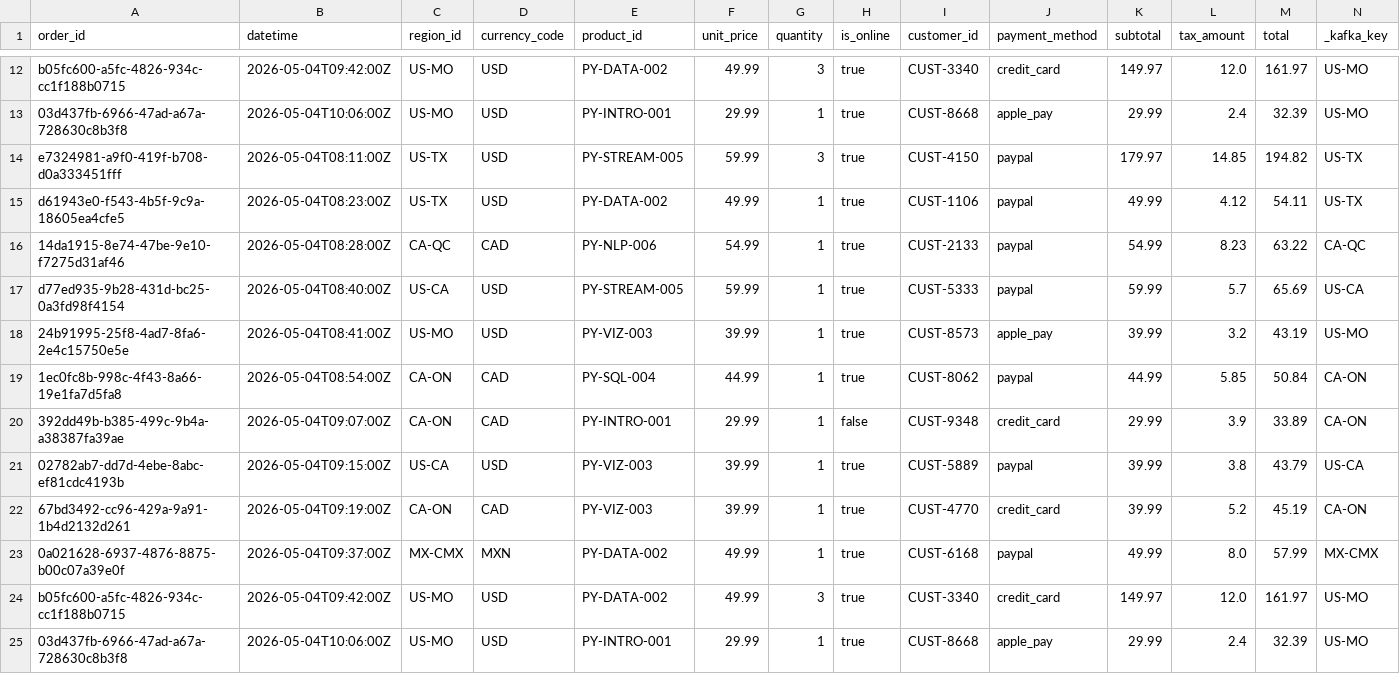
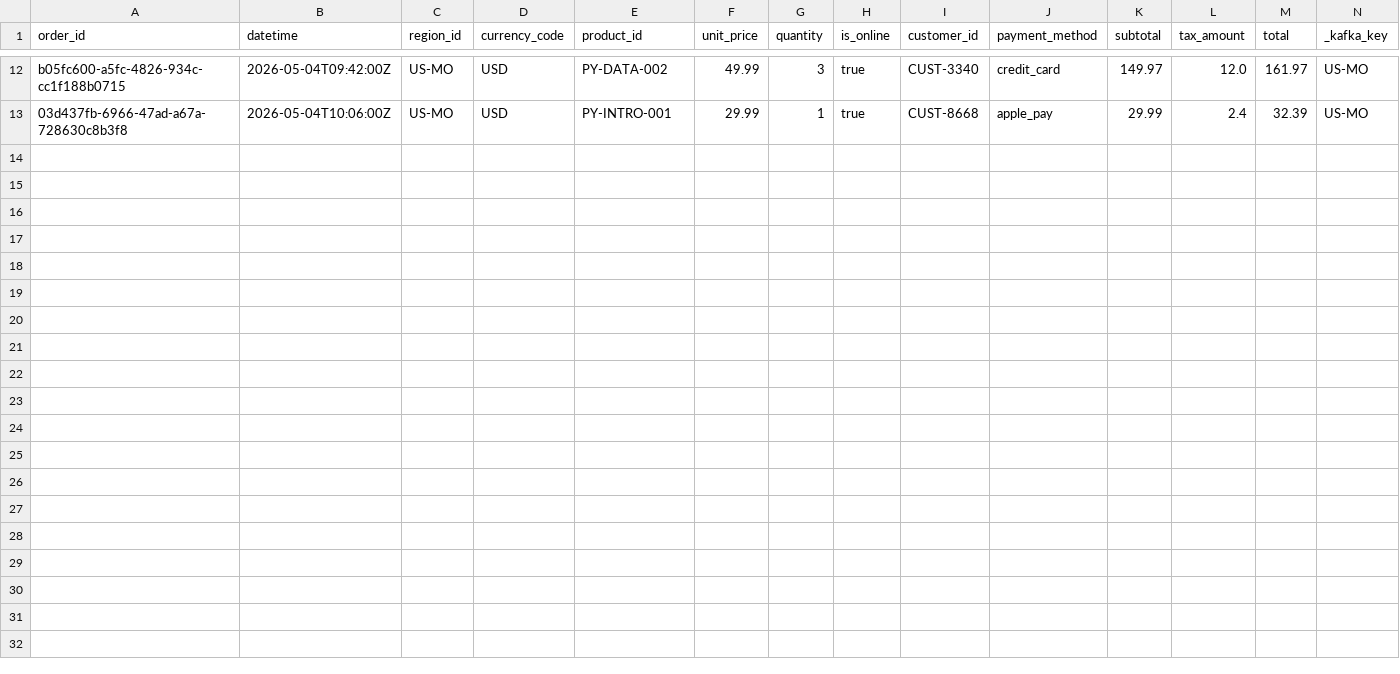
Before and after one commit to kjleopold/streaming-03-analytics, a CSV file: data/output/consumed_sales_kjleopold.csv, drawn as a sheet; only a part is shown, gaps mark what is left out; rows hold the shown columns only; the diff names each change by its address in the sheet, - before the commit and + after, or states it on an @@ line.

```diff
--- a/data/output/consumed_sales_kjleopold.csv
+++ b/data/output/consumed_sales_kjleopold.csv
-row 14: e7324981-a9f0-419f-b708-d0a333451fff | 2026-05-04T08:11:00Z | US-TX | USD | PY-STREAM-005 | 59.99 | 3 | true | CUST-4150 | paypal | 179.97 | 14.85 | 194.82 | US-TX
-row 15: d61943e0-f543-4b5f-9c9a-18605ea4cfe5 | 2026-05-04T08:23:00Z | US-TX | USD | PY-DATA-002 | 49.99 | 1 | true | CUST-1106 | paypal | 49.99 | 4.12 | 54.11 | US-TX
-row 16: 14da1915-8e74-47be-9e10-f7275d31af46 | 2026-05-04T08:28:00Z | CA-QC | CAD | PY-NLP-006 | 54.99 | 1 | true | CUST-2133 | paypal | 54.99 | 8.23 | 63.22 | CA-QC
-row 17: d77ed935-9b28-431d-bc25-0a3fd98f4154 | 2026-05-04T08:40:00Z | US-CA | USD | PY-STREAM-005 | 59.99 | 1 | true | CUST-5333 | paypal | 59.99 | 5.7 | 65.69 | US-CA
-row 18: 24b91995-25f8-4ad7-8fa6-2e4c15750e5e | 2026-05-04T08:41:00Z | US-MO | USD | PY-VIZ-003 | 39.99 | 1 | true | CUST-8573 | apple_pay | 39.99 | 3.2 | 43.19 | US-MO
-row 19: 1ec0fc8b-998c-4f43-8a66-19e1fa7d5fa8 | 2026-05-04T08:54:00Z | CA-ON | CAD | PY-SQL-004 | 44.99 | 1 | true | CUST-8062 | paypal | 44.99 | 5.85 | 50.84 | CA-ON
-row 20: 392dd49b-b385-499c-9b4a-a38387fa39ae | 2026-05-04T09:07:00Z | CA-ON | CAD | PY-INTRO-001 | 29.99 | 1 | false | CUST-9348 | credit_card | 29.99 | 3.9 | 33.89 | CA-ON
-row 21: 02782ab7-dd7d-4ebe-8abc-ef81cdc4193b | 2026-05-04T09:15:00Z | US-CA | USD | PY-VIZ-003 | 39.99 | 1 | true | CUST-5889 | paypal | 39.99 | 3.8 | 43.79 | US-CA
-row 22: 67bd3492-cc96-429a-9a91-1b4d2132d261 | 2026-05-04T09:19:00Z | CA-ON | CAD | PY-VIZ-003 | 39.99 | 1 | true | CUST-4770 | credit_card | 39.99 | 5.2 | 45.19 | CA-ON
-row 23: 0a021628-6937-4876-8875-b00c07a39e0f | 2026-05-04T09:37:00Z | MX-CMX | MXN | PY-DATA-002 | 49.99 | 1 | true | CUST-6168 | paypal | 49.99 | 8.0 | 57.99 | MX-CMX
-row 24: b05fc600-a5fc-4826-934c-cc1f188b0715 | 2026-05-04T09:42:00Z | US-MO | USD | PY-DATA-002 | 49.99 | 3 | true | CUST-3340 | credit_card | 149.97 | 12.0 | 161.97 | US-MO
-row 25: 03d437fb-6966-47ad-a67a-728630c8b3f8 | 2026-05-04T10:06:00Z | US-MO | USD | PY-INTRO-001 | 29.99 | 1 | true | CUST-8668 | apple_pay | 29.99 | 2.4 | 32.39 | US-MO
```
Also changed, not shown: 2 other files.
